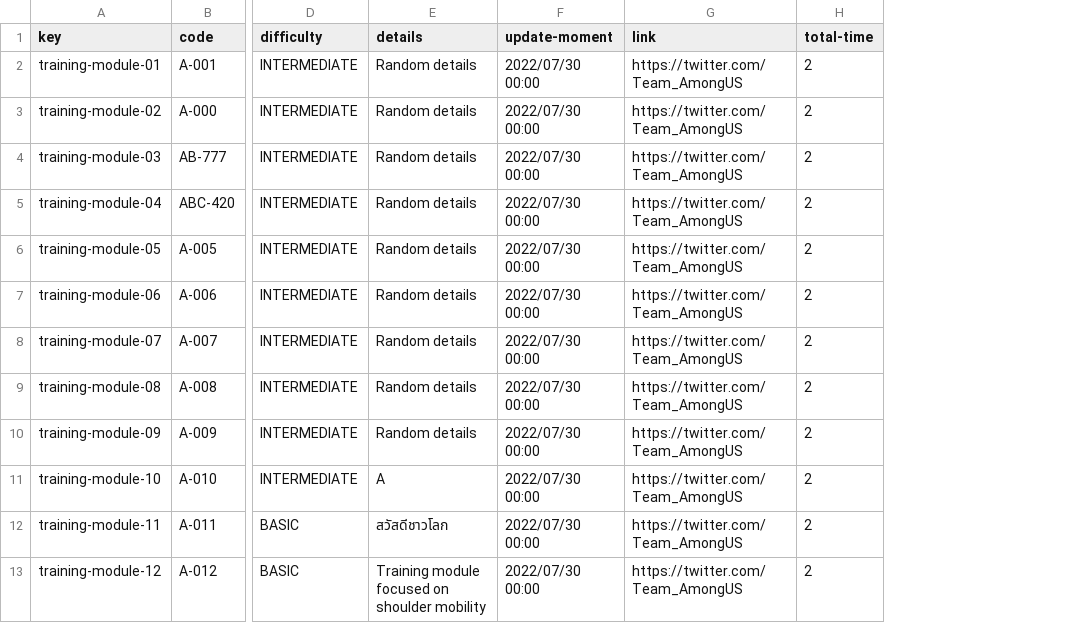
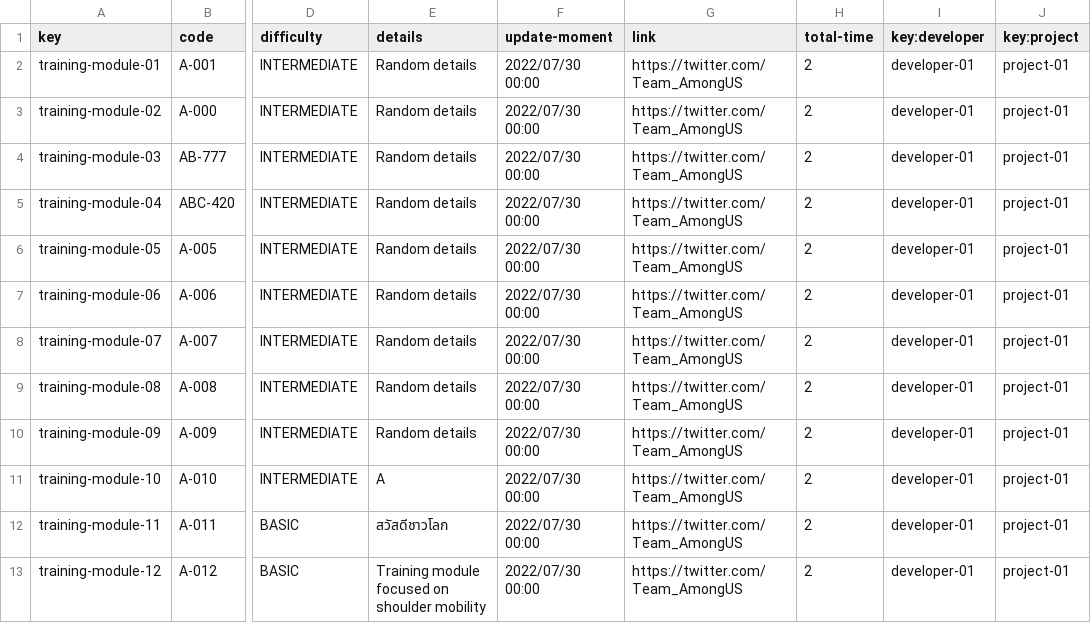
Before and after one commit to DP2-c1-028/Acme-SF-D01, a CSV file: src/main/webapp/WEB-INF/resources/sample-data/training-module.csv, drawn as a sheet; only a part is shown, gaps mark what is left out; the diff names each change by its address in the sheet, - before the commit and + after, or states it on an @@ line.

```diff
--- a/src/main/webapp/WEB-INF/resources/sample-data/training-module.csv
+++ b/src/main/webapp/WEB-INF/resources/sample-data/training-module.csv
+column I (key:developer), rows 2-13: all developer-01
+column J (key:project), rows 2-13: all project-01
```
Also changed, not shown: 5 other files.
